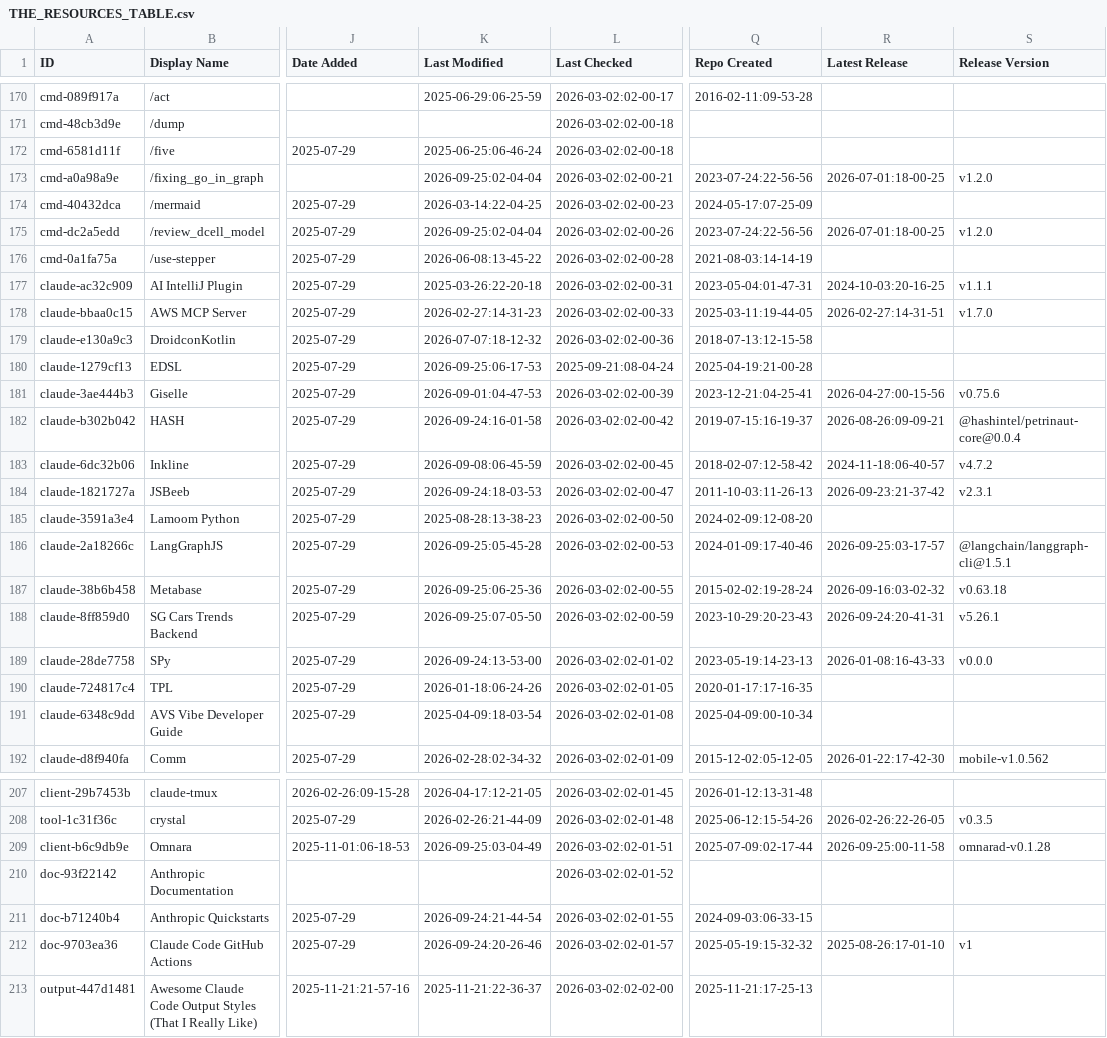
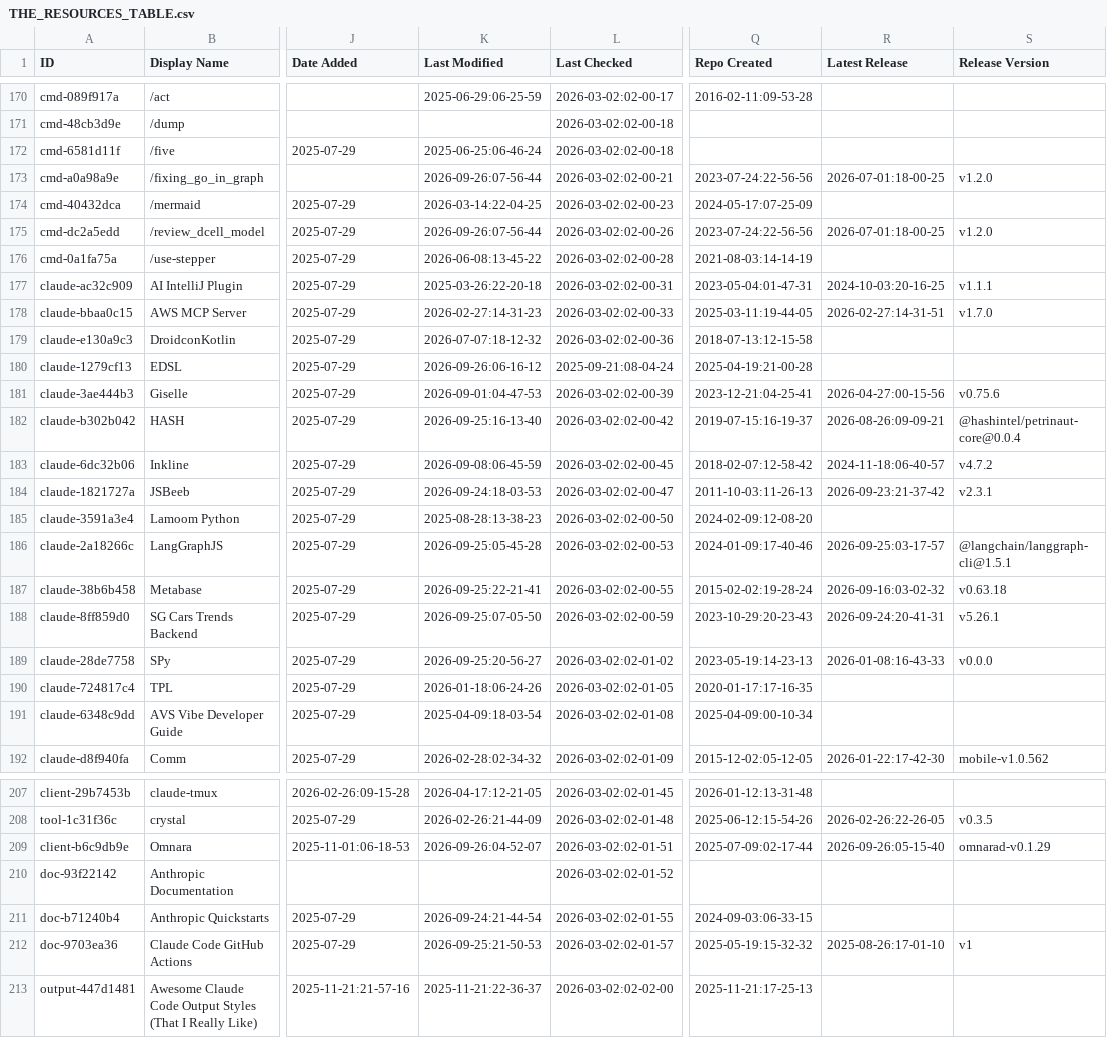
Before and after one commit to mdelmaschio-cpu/awesome-claude-code, a CSV file: THE_RESOURCES_TABLE.csv, drawn as a sheet; only a part is shown, gaps mark what is left out; the diff covers the shown part only; the diff names each change by its address in the sheet, - before the commit and + after, or states it on an @@ line.

```diff
--- a/THE_RESOURCES_TABLE.csv
+++ b/THE_RESOURCES_TABLE.csv
-K173 (Last Modified): 2026-09-25:02-04-04
+K173 (Last Modified): 2026-09-26:07-56-44
-K175 (Last Modified): 2026-09-25:02-04-04
+K175 (Last Modified): 2026-09-26:07-56-44
-K180 (Last Modified): 2026-09-25:06-17-53
+K180 (Last Modified): 2026-09-26:06-16-12
-K182 (Last Modified): 2026-09-24:16-01-58
+K182 (Last Modified): 2026-09-25:16-13-40
-K187 (Last Modified): 2026-09-25:06-25-36
+K187 (Last Modified): 2026-09-25:22-21-41
-K189 (Last Modified): 2026-09-24:13-53-00
+K189 (Last Modified): 2026-09-25:20-56-27
-K209 (Last Modified): 2026-09-25:03-04-49
+K209 (Last Modified): 2026-09-26:04-52-07
-R209 (Latest Release): 2026-09-25:00-11-58
+R209 (Latest Release): 2026-09-26:05-15-40
-S209 (Release Version): omnarad-v0.1.28
+S209 (Release Version): omnarad-v0.1.29
-K212 (Last Modified): 2026-09-24:20-26-46
+K212 (Last Modified): 2026-09-25:21-50-53
```
Also changed, not shown: 27 edited cells elsewhere in this file.
